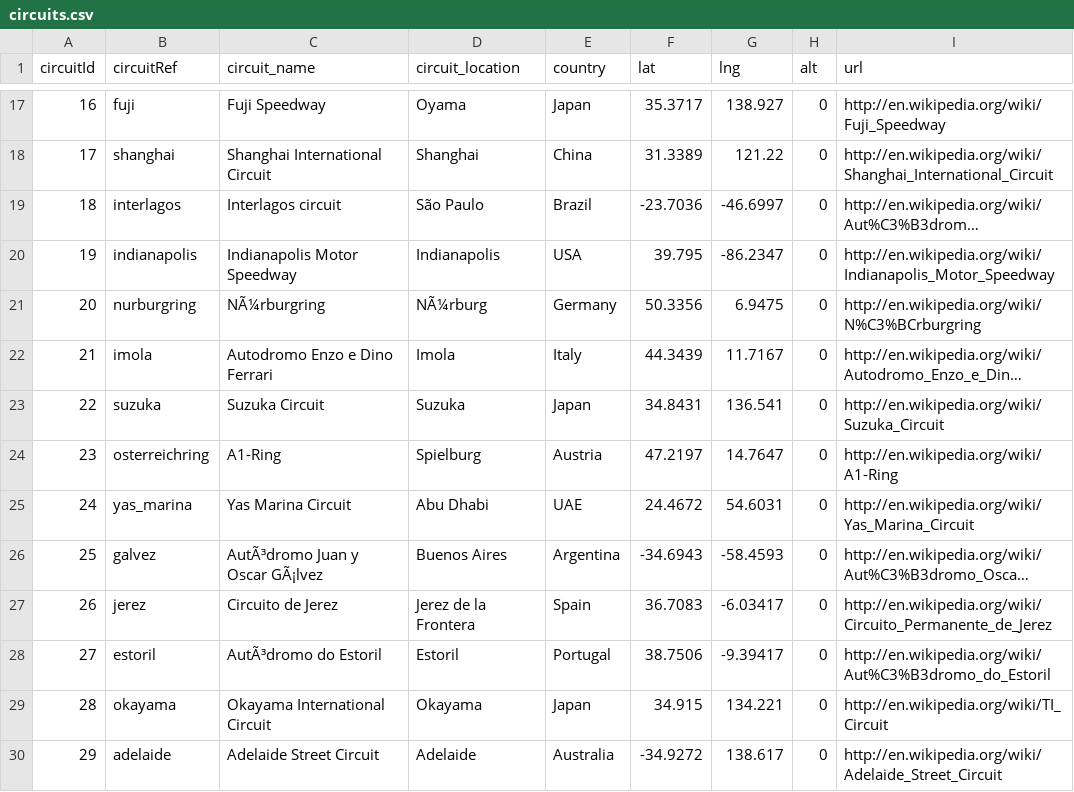
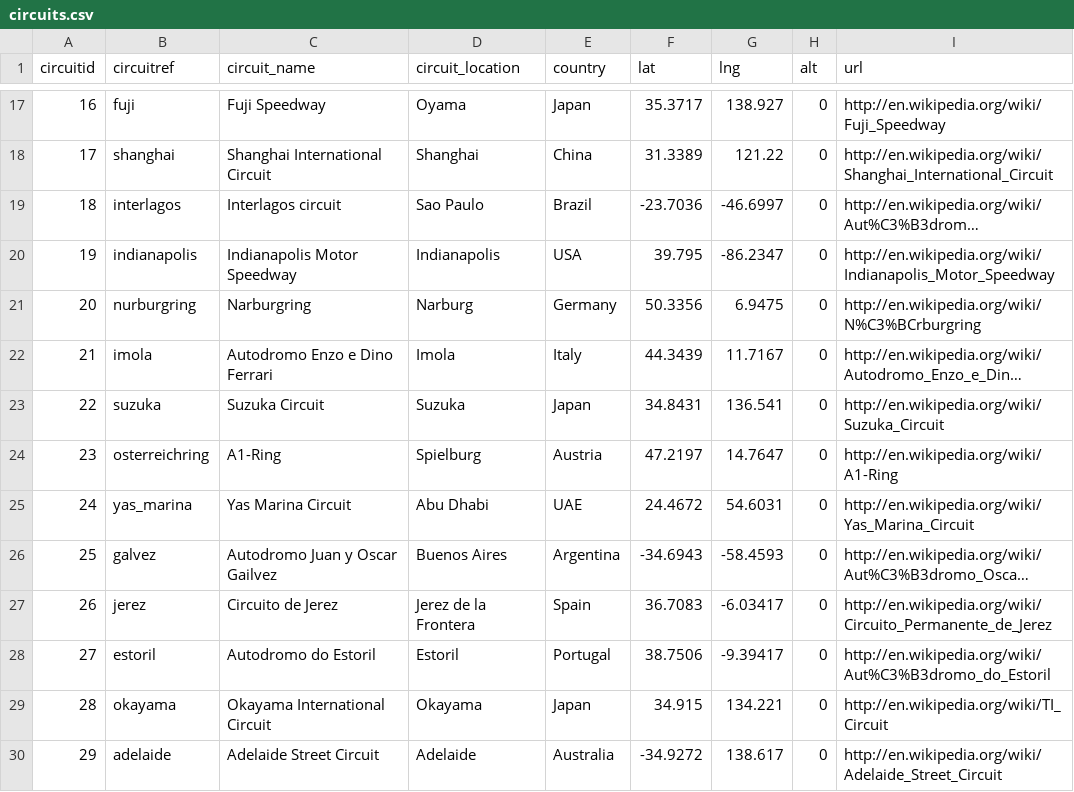
Before and after one commit to slobanwala1/FormulaOneGroup, a CSV file: Data/circuits.csv, drawn as a sheet; only a part is shown, gaps mark what is left out; long unchanged cells end in …; the diff covers the shown part only; the diff names each change by its address in the sheet, - before the commit and + after, or states it on an @@ line.

```diff
--- a/Data/circuits.csv
+++ b/Data/circuits.csv
-A1: circuitId
+A1: circuitid
-B1: circuitRef
+B1: circuitref
-D19 (circuit_location): São Paulo
+D19 (circuit_location): Sao Paulo
-C21 (circuit_name): NÃ¼rburgring
+C21 (circuit_name): Narburgring
-D21 (circuit_location): NÃ¼rburg
+D21 (circuit_location): Narburg
-C26 (circuit_name): AutÃ³dromo Juan y Oscar GÃ¡lvez
+C26 (circuit_name): Autodromo Juan y Oscar Gailvez
-C28 (circuit_name): AutÃ³dromo do Estoril
+C28 (circuit_name): Autodromo do Estoril
```
Also changed, not shown: 8 edited cells elsewhere in this file, Data/constructors.csv, 2 other files.
